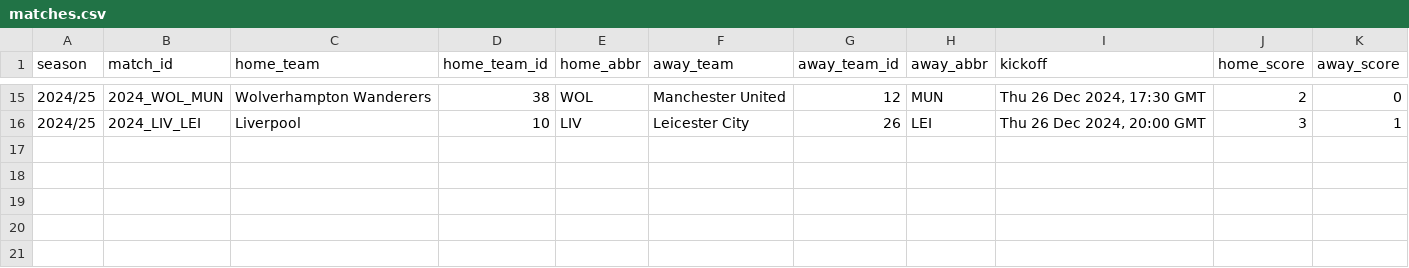
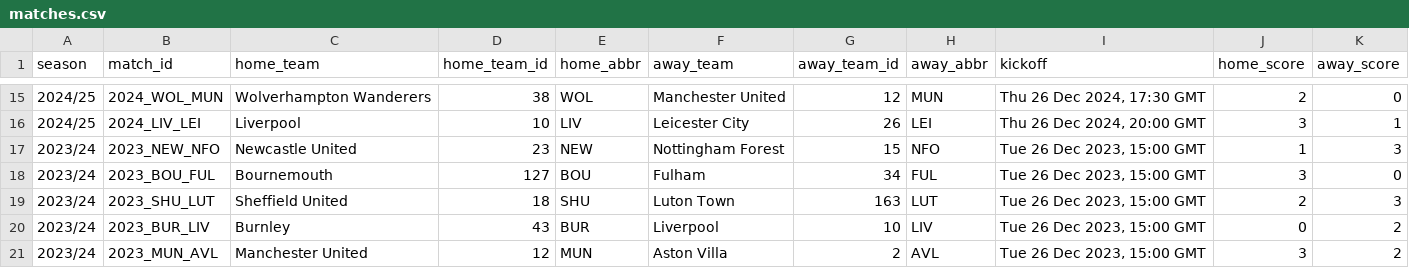
Before and after one commit to Scorelax/boxing-day, a CSV file: data/matches.csv, drawn as a sheet; only a part is shown, gaps mark what is left out.

```diff
--- a/data/matches.csv
+++ b/data/matches.csv
@@ -16 +16,6 @@ season,match_id,home_team,home_team_id,home_abbr,away_team,away_team_id,away_abb
 2024/25,2024_LIV_LEI,Liverpool,10,LIV,Leicester City,26,LEI,"Thu 26 Dec 2024, 20:00 GMT",3,1
+2023/24,2023_NEW_NFO,Newcastle United,23,NEW,Nottingham Forest,15,NFO,"Tue 26 Dec 2023, 15:00 GMT",1,3
+2023/24,2023_BOU_FUL,Bournemouth,127,BOU,Fulham,34,FUL,"Tue 26 Dec 2023, 15:00 GMT",3,0
+2023/24,2023_SHU_LUT,Sheffield United,18,SHU,Luton Town,163,LUT,"Tue 26 Dec 2023, 15:00 GMT",2,3
+2023/24,2023_BUR_LIV,Burnley,43,BUR,Liverpool,10,LIV,"Tue 26 Dec 2023, 15:00 GMT",0,2
+2023/24,2023_MUN_AVL,Manchester United,12,MUN,Aston Villa,2,AVL,"Tue 26 Dec 2023, 15:00 GMT",3,2
```
Also changed, not shown: data/results.csv, 2 other files.
